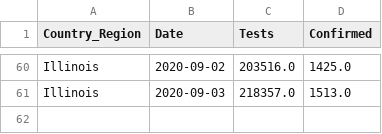
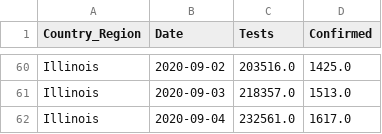
Before and after one commit to wadefagen/waf.cs.illinois.edu, a CSV file: covid-19/data/data-il.csv, drawn as a sheet; only a part is shown, gaps mark what is left out.

```diff
--- a/covid-19/data/data-il.csv
+++ b/covid-19/data/data-il.csv
@@ -61 +61,2 @@ Illinois,2020-09-02,203516.0,1425.0
 Illinois,2020-09-03,218357.0,1513.0
+Illinois,2020-09-04,232561.0,1617.0
```
Also changed, not shown: covid-19/data/big10-covid - Testing Data.csv, covid-19/data/data.csv, 1 other file.
